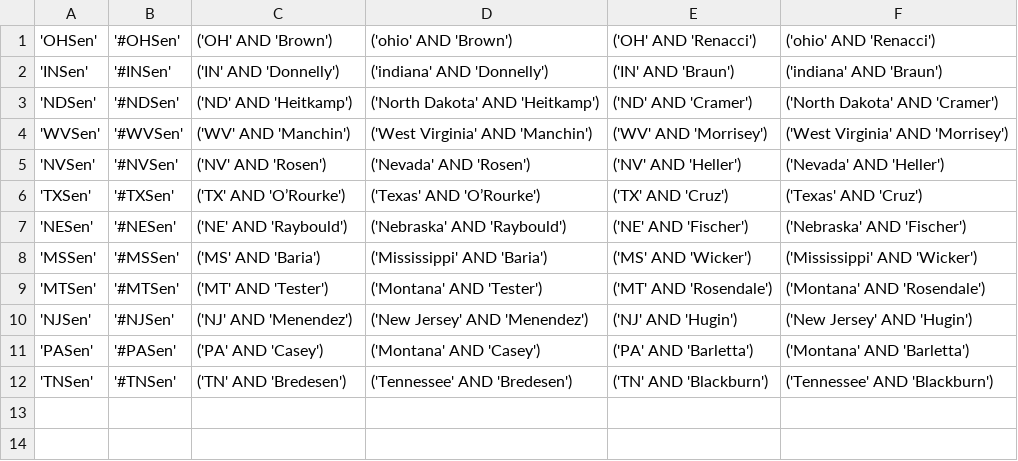
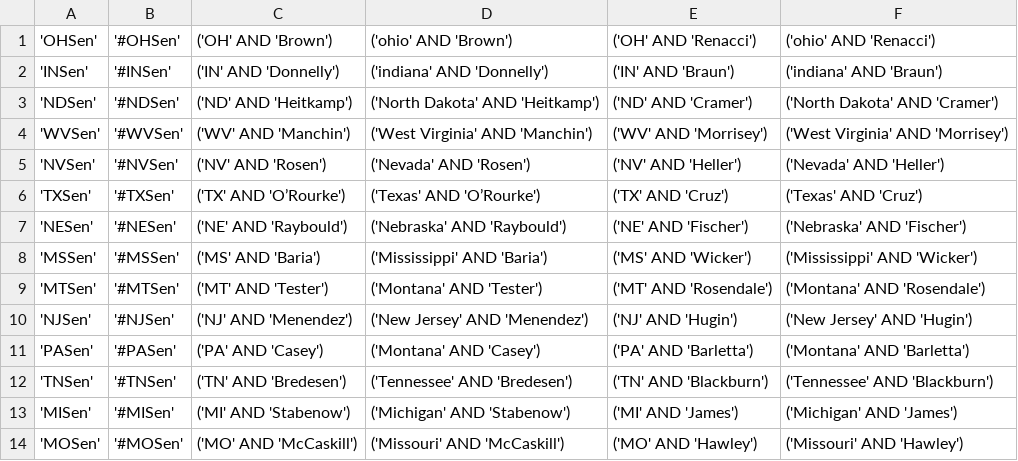
Before and after one commit to klaxonator/pollchat, a CSV file: app/comp_races_parsed_sen.csv, drawn as a sheet.

Commit message:
senate races update

```diff
--- a/app/comp_races_parsed_sen.csv
+++ b/app/comp_races_parsed_sen.csv
@@ -12 +12,3 @@
 'TNSen','#TNSen',('TN' AND 'Bredesen'),('Tennessee' AND 'Bredesen'),('TN' AND 'Blackburn'),('Tennessee' AND 'Blackburn')
+'MISen','#MISen',('MI' AND 'Stabenow'),('Michigan' AND 'Stabenow'),('MI' AND 'James'),('Michigan' AND 'James')
+'MOSen','#MOSen',('MO' AND 'McCaskill'),('Missouri' AND 'McCaskill'),('MO' AND 'Hawley'),('Missouri' AND 'Hawley')
```
